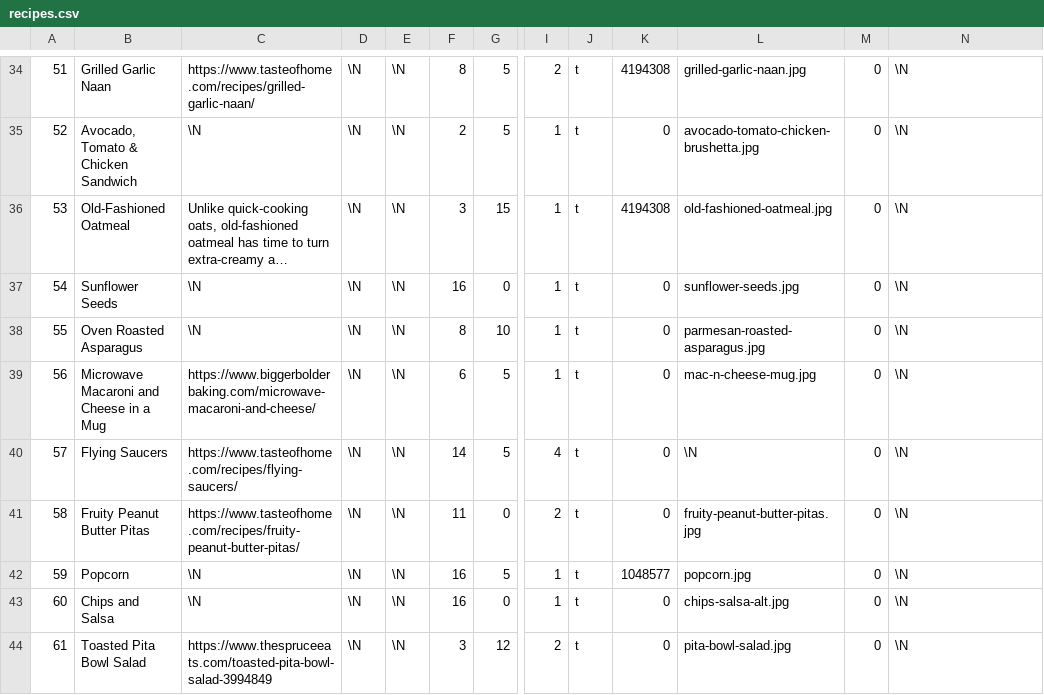
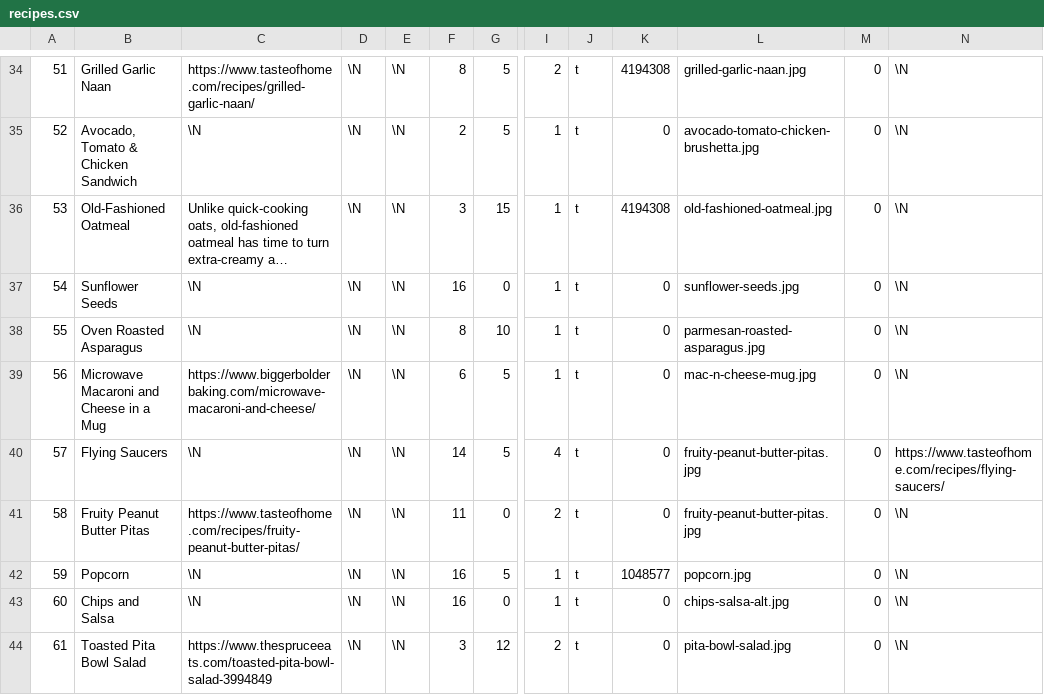
Before and after one commit to gscanlon21/a-feast-a-day, a CSV file: .backups/recipes.csv, drawn as a sheet; only a part is shown, gaps mark what is left out; long unchanged cells end in …; the diff covers the shown part only; the diff names each change by its address in the sheet, - before the commit and + after, or states it on an @@ line.

```diff
--- a/.backups/recipes.csv
+++ b/.backups/recipes.csv
-C40: https://www.tasteofhome.com/recipes/flying-saucers/
+C40: \N
-L40: \N
+L40: fruity-peanut-butter-pitas.jpg
-N40: \N
+N40: https://www.tasteofhome.com/recipes/flying-saucers/
```
Also changed, not shown: 3 added rows and 15 edited cells elsewhere in this file, .backups/ingredients.csv, 5 other files.
